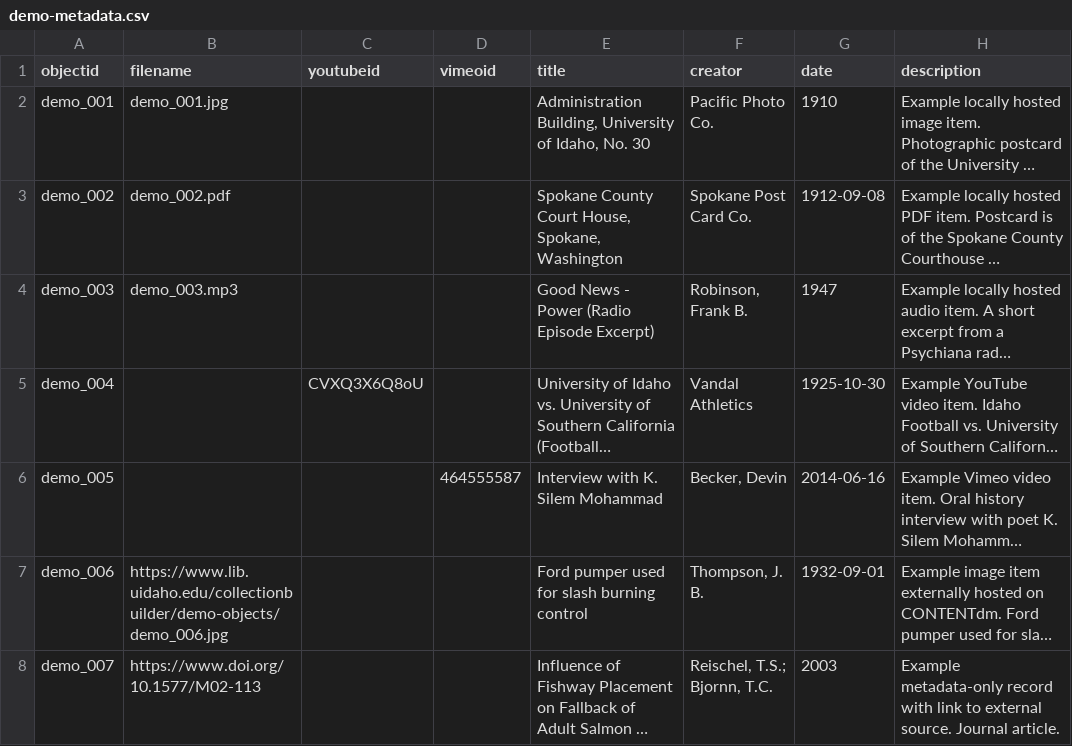
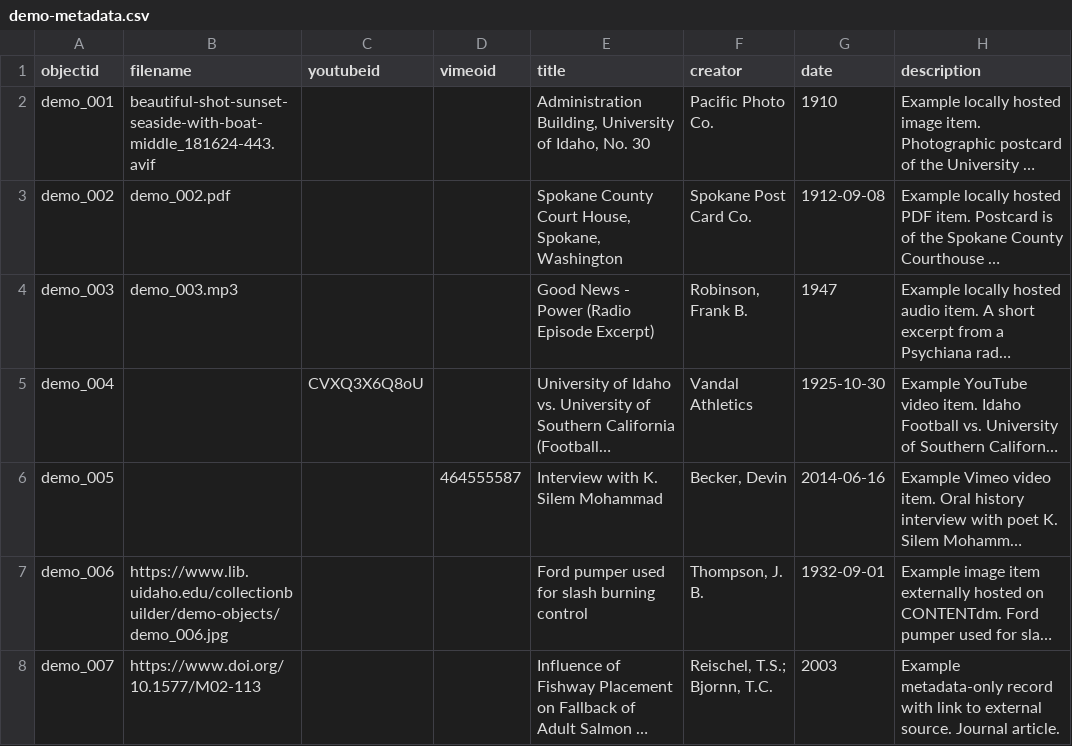
Before and after one commit to cris-ptr/ColletionArchive, a CSV file: _data/demo-metadata.csv, drawn as a sheet; only a part is shown; long unchanged cells end in …; the diff names each change by its address in the sheet, - before the commit and + after, or states it on an @@ line.

Commit message:
Add files via upload

```diff
--- a/_data/demo-metadata.csv
+++ b/_data/demo-metadata.csv
-B2 (filename): demo_001.jpg
+B2 (filename): beautiful-shot-sunset-seaside-with-boat-middle_181624-443.avif
```
